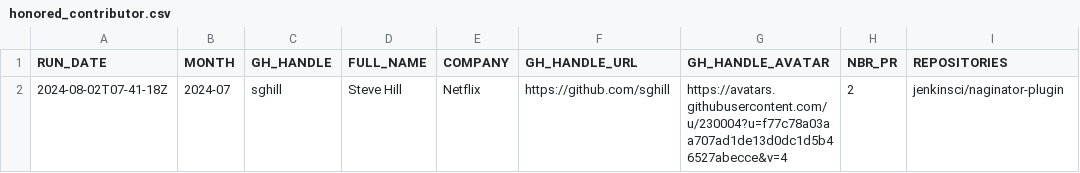
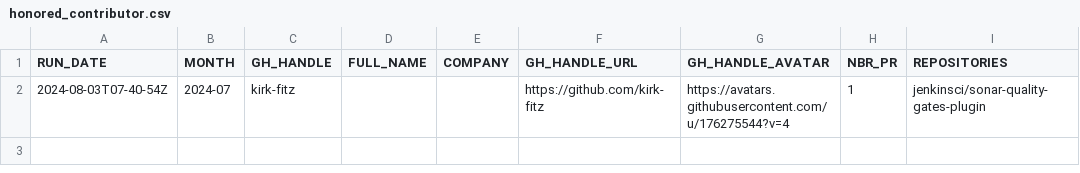
Before and after one commit to jmMeessen/jenkins-contribution-stats, a CSV file: data/honored_contributor.csv, drawn as a sheet.

```diff
--- a/data/honored_contributor.csv
+++ b/data/honored_contributor.csv
@@ -1,2 +1,2 @@
 "RUN_DATE", "MONTH", "GH_HANDLE", "FULL_NAME", "COMPANY", "GH_HANDLE_URL", "GH_HANDLE_AVATAR", "NBR_PR", "REPOSITORIES"
-"2024-08-02T07-41-18Z", "2024-07", "sghill", "Steve Hill", "Netflix", "https://github.com/sghill", "https://avatars.githubusercontent.com/u/230004?u=f77c78a03aa707ad1de13d0dc1d5b46527abecce&v=4", "2", "jenkinsci/naginator-plugin"
+"2024-08-03T07-40-54Z", "2024-07", "kirk-fitz", "", "", "https://github.com/kirk-fitz", "https://avatars.githubusercontent.com/u/176275544?v=4", "1", "jenkinsci/sonar-quality-gates-plugin"
```
